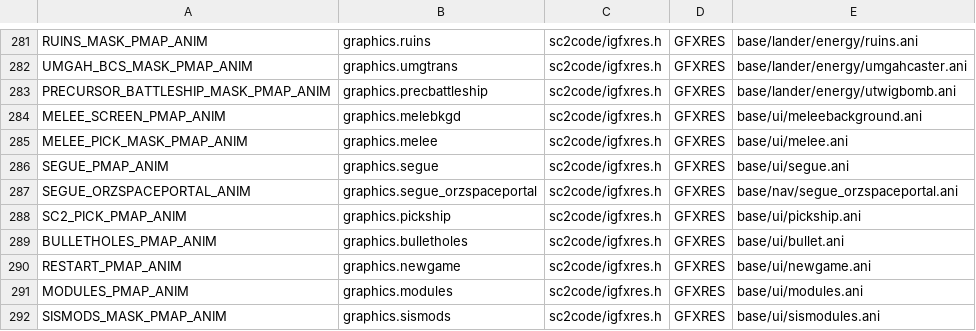
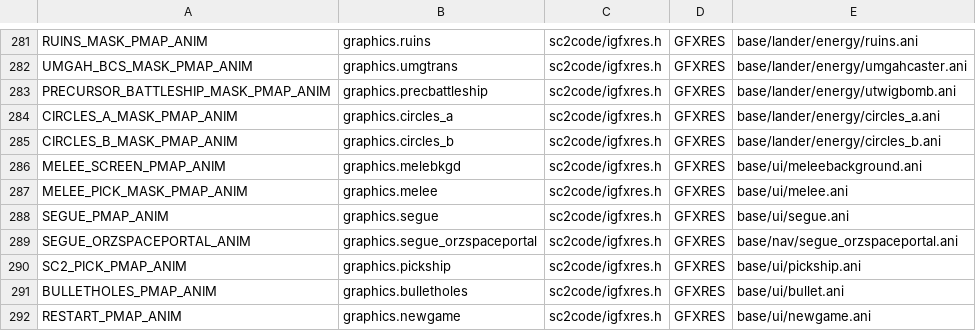
Before and after one commit to ejrh/project6014, a CSV file: tools/resmap/resources.csv, drawn as a sheet; only a part is shown, gaps mark what is left out; the shorter side is filled out with more unchanged rows.

```diff
--- a/tools/resmap/resources.csv
+++ b/tools/resmap/resources.csv
@@ -283,2 +283,4 @@ UMGAH_BCS_MASK_PMAP_ANIM,graphics.umgtrans,sc2code/igfxres.h,GFXRES,base/lander/
 PRECURSOR_BATTLESHIP_MASK_PMAP_ANIM,graphics.precbattleship,sc2code/igfxres.h,GFXRES,base/lander/energy/utwigbomb.ani
+CIRCLES_A_MASK_PMAP_ANIM,graphics.circles_a,sc2code/igfxres.h,GFXRES,base/lander/energy/circles_a.ani
+CIRCLES_B_MASK_PMAP_ANIM,graphics.circles_b,sc2code/igfxres.h,GFXRES,base/lander/energy/circles_b.ani
 MELEE_SCREEN_PMAP_ANIM,graphics.melebkgd,sc2code/igfxres.h,GFXRES,base/ui/meleebackground.ani
```
Also changed, not shown: 25 other files.
